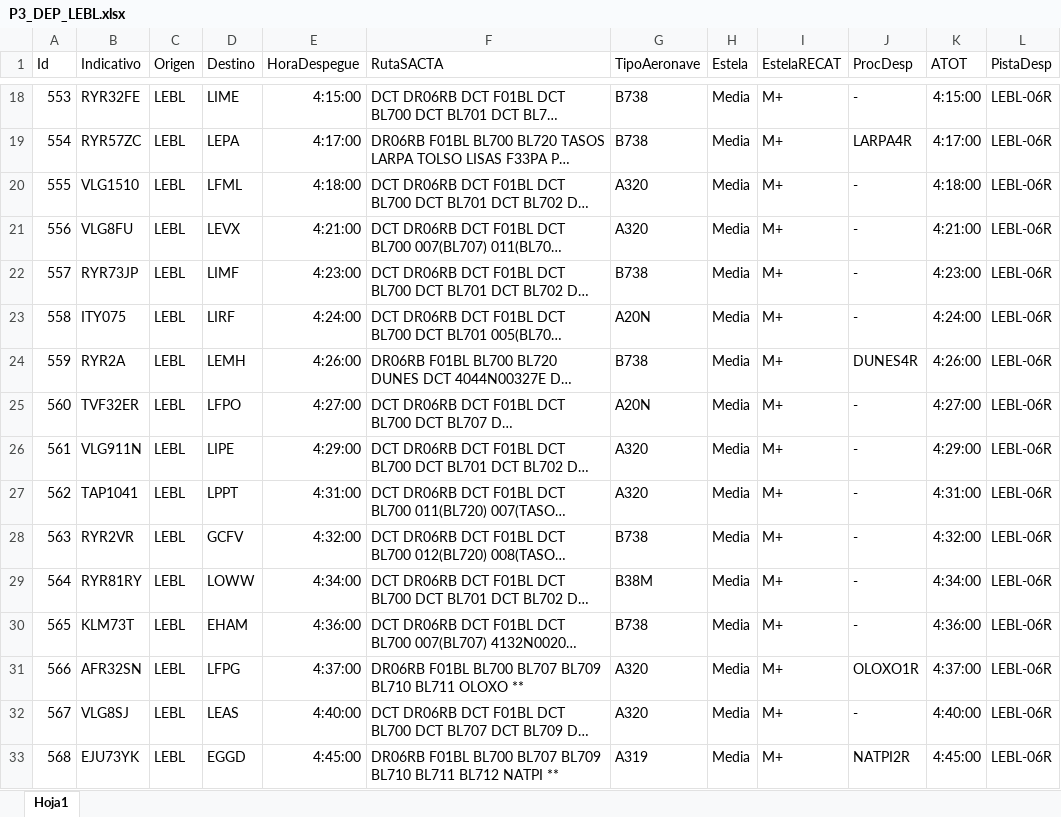
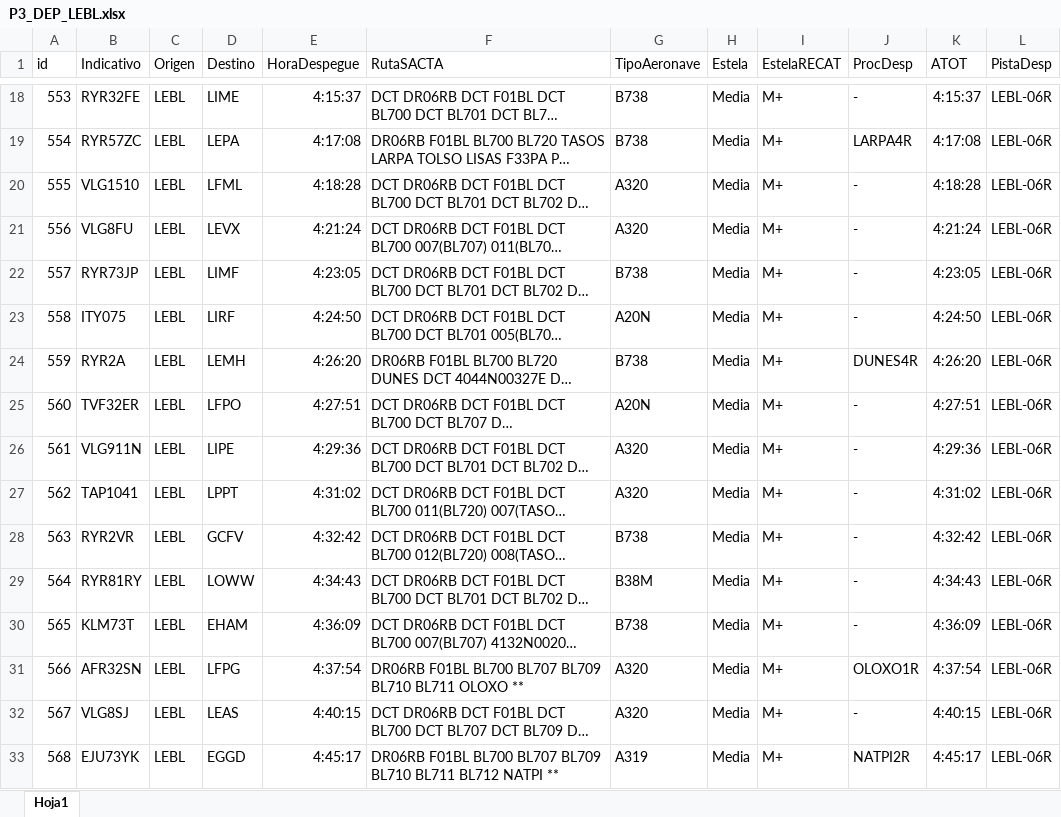
Before and after one commit to JoanPerezPerez/PGTA_project3, an Excel workbook: Inputs/P3_DEP_LEBL.xlsx, sheet Hoja1, drawn as a sheet; only a part is shown, gaps mark what is left out; long unchanged cells end in …; values as stored, in another font and other column widths than the file's, no borders; the diff covers the shown part only; the diff names each change by its address in the sheet, - before the commit and + after, or states it on an @@ line.

```diff
--- a/Inputs/P3_DEP_LEBL.xlsx (sheet Hoja1)
+++ b/Inputs/P3_DEP_LEBL.xlsx (sheet Hoja1)
-A1: Id
+A1: id
-E18 (HoraDespegue): 4:15:00
+E18 (HoraDespegue): 4:15:37
-K18 (ATOT): 4:15:00
+K18 (ATOT): 4:15:37
-E19 (HoraDespegue): 4:17:00
+E19 (HoraDespegue): 4:17:08
-K19 (ATOT): 4:17:00
+K19 (ATOT): 4:17:08
-E20 (HoraDespegue): 4:18:00
+E20 (HoraDespegue): 4:18:28
-K20 (ATOT): 4:18:00
+K20 (ATOT): 4:18:28
-E21 (HoraDespegue): 4:21:00
+E21 (HoraDespegue): 4:21:24
-K21 (ATOT): 4:21:00
+K21 (ATOT): 4:21:24
-E22 (HoraDespegue): 4:23:00
+E22 (HoraDespegue): 4:23:05
-K22 (ATOT): 4:23:00
+K22 (ATOT): 4:23:05
-E23 (HoraDespegue): 4:24:00
+E23 (HoraDespegue): 4:24:50
-K23 (ATOT): 4:24:00
+K23 (ATOT): 4:24:50
-E24 (HoraDespegue): 4:26:00
+E24 (HoraDespegue): 4:26:20
-K24 (ATOT): 4:26:00
+K24 (ATOT): 4:26:20
-E25 (HoraDespegue): 4:27:00
+E25 (HoraDespegue): 4:27:51
-K25 (ATOT): 4:27:00
+K25 (ATOT): 4:27:51
-E26 (HoraDespegue): 4:29:00
+E26 (HoraDespegue): 4:29:36
-K26 (ATOT): 4:29:00
+K26 (ATOT): 4:29:36
-E27 (HoraDespegue): 4:31:00
+E27 (HoraDespegue): 4:31:02
-K27 (ATOT): 4:31:00
+K27 (ATOT): 4:31:02
-E28 (HoraDespegue): 4:32:00
+E28 (HoraDespegue): 4:32:42
-K28 (ATOT): 4:32:00
+K28 (ATOT): 4:32:42
-E29 (HoraDespegue): 4:34:00
+E29 (HoraDespegue): 4:34:43
-K29 (ATOT): 4:34:00
+K29 (ATOT): 4:34:43
-E30 (HoraDespegue): 4:36:00
+E30 (HoraDespegue): 4:36:09
-K30 (ATOT): 4:36:00
+K30 (ATOT): 4:36:09
-E31 (HoraDespegue): 4:37:00
+E31 (HoraDespegue): 4:37:54
-K31 (ATOT): 4:37:00
+K31 (ATOT): 4:37:54
-E32 (HoraDespegue): 4:40:00
+E32 (HoraDespegue): 4:40:15
-K32 (ATOT): 4:40:00
+K32 (ATOT): 4:40:15
-E33 (HoraDespegue): 4:45:00
+E33 (HoraDespegue): 4:45:17
-K33 (ATOT): 4:45:00
+K33 (ATOT): 4:45:17
```
Also changed, not shown: 1032 edited cells elsewhere in this sheet, 11 other files.
